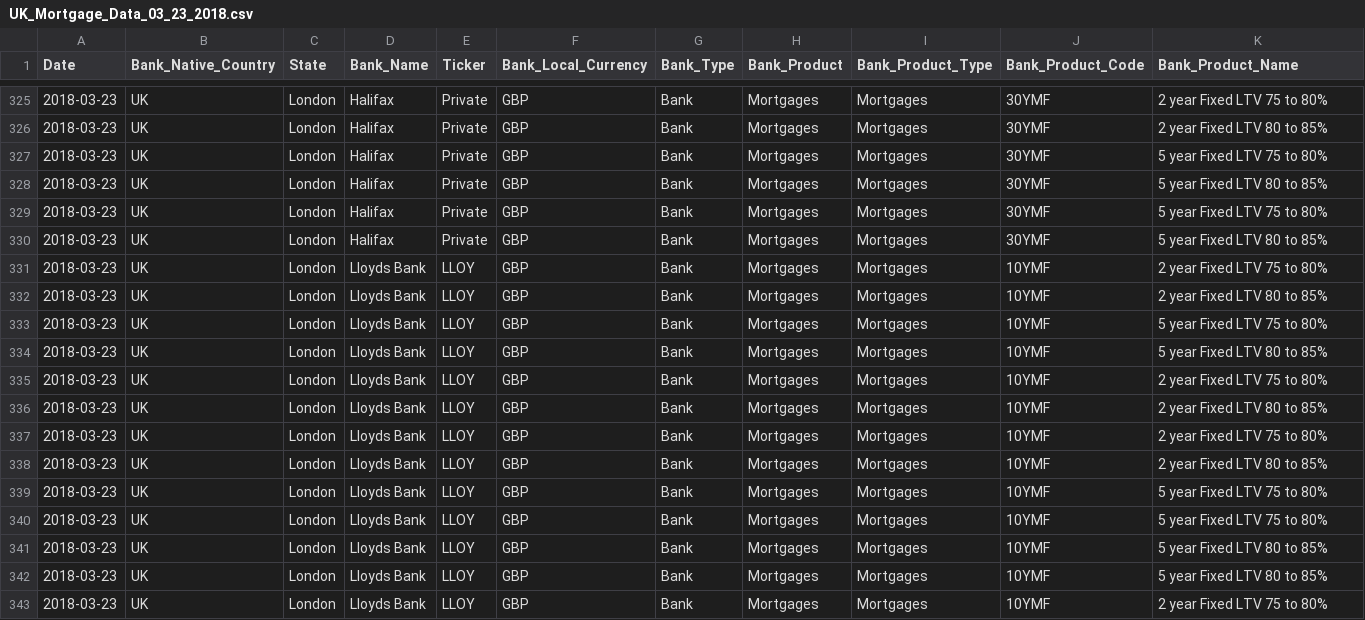
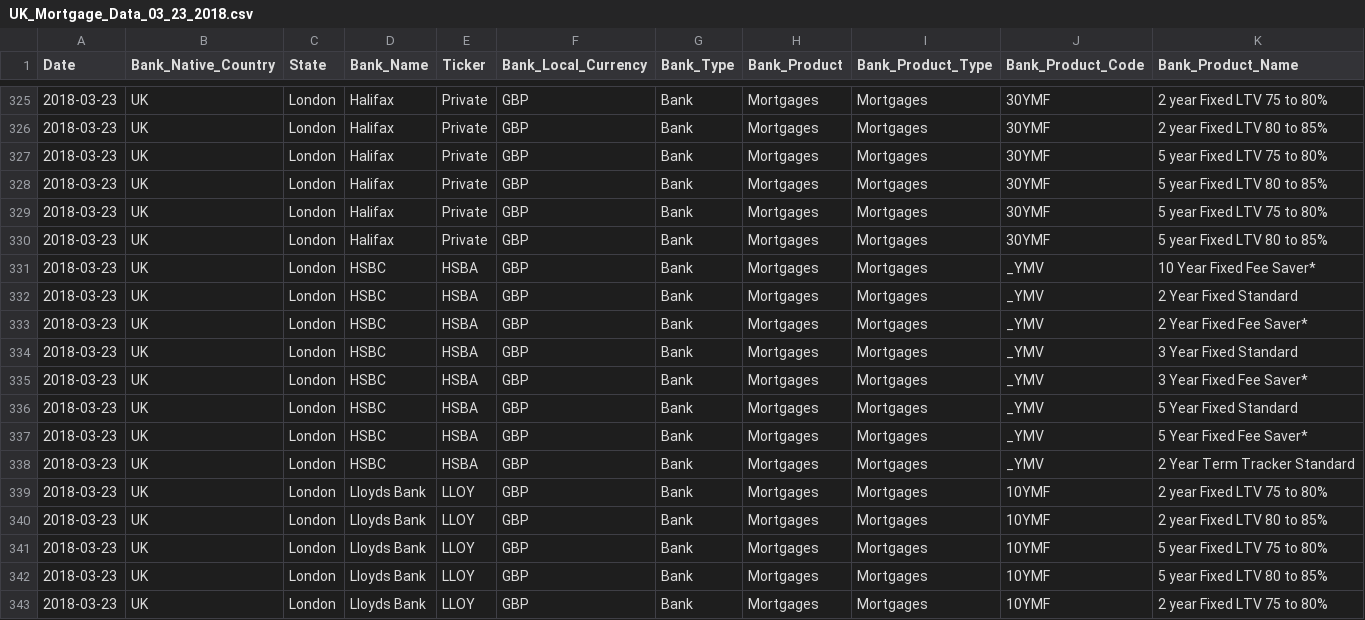
Before and after one commit to vishal4python/pool_UK, a CSV file: data/output/23032018/UK_Mortgage_Data_03_23_2018.csv, drawn as a sheet; only a part is shown, gaps mark what is left out; the shorter side is filled out with more unchanged rows; rows hold the shown columns only; the diff names each change by its address in the sheet, - before the commit and + after, or states it on an @@ line.

Commit message:
HSBC and TSB updated

```diff
--- a/data/output/23032018/UK_Mortgage_Data_03_23_2018.csv
+++ b/data/output/23032018/UK_Mortgage_Data_03_23_2018.csv
+row 331: 2018-03-23 | UK | London | HSBC | HSBA | GBP | Bank | Mortgages | Mortgages | _YMV | 10 Year Fixed Fee Saver*
+row 332: 2018-03-23 | UK | London | HSBC | HSBA | GBP | Bank | Mortgages | Mortgages | _YMV | 2 Year Fixed Standard
+row 333: 2018-03-23 | UK | London | HSBC | HSBA | GBP | Bank | Mortgages | Mortgages | _YMV | 2 Year Fixed Fee Saver*
+row 334: 2018-03-23 | UK | London | HSBC | HSBA | GBP | Bank | Mortgages | Mortgages | _YMV | 3 Year Fixed Standard
+row 335: 2018-03-23 | UK | London | HSBC | HSBA | GBP | Bank | Mortgages | Mortgages | _YMV | 3 Year Fixed Fee Saver*
+row 336: 2018-03-23 | UK | London | HSBC | HSBA | GBP | Bank | Mortgages | Mortgages | _YMV | 5 Year Fixed Standard
+row 337: 2018-03-23 | UK | London | HSBC | HSBA | GBP | Bank | Mortgages | Mortgages | _YMV | 5 Year Fixed Fee Saver*
+row 338: 2018-03-23 | UK | London | HSBC | HSBA | GBP | Bank | Mortgages | Mortgages | _YMV | 2 Year Term Tracker Standard
```
